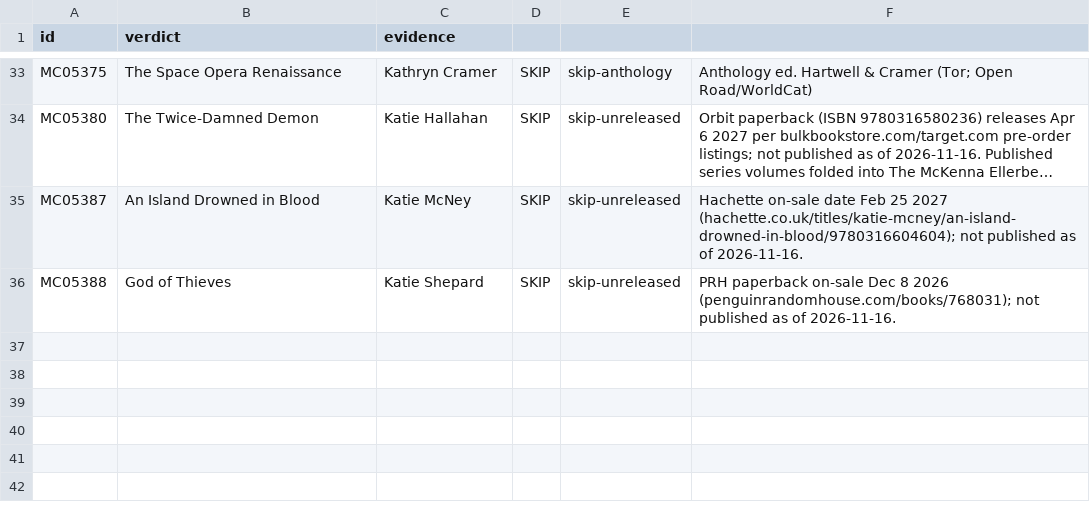
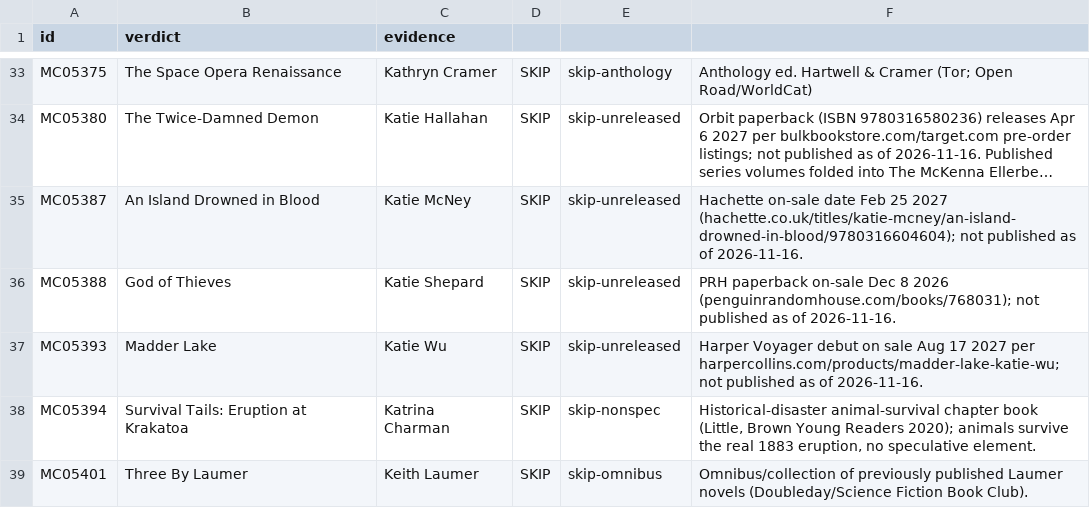
Before and after one commit to GuSoder/sff-taxonomy-browser, a TSV file: taxonomy-shadow/2026-10-ten-k-walk-v5/intake/skip-evidence-2026-10-29.tsv, drawn as a sheet; only a part is shown, gaps mark what is left out; long unchanged cells end in …; the diff names each change by its address in the sheet, - before the commit and + after, or states it on an @@ line.

Commit message:
Intake: Dragon Realm (whimsical doors 9), Wicked Games (magic bond romantasy 9), Desert Rising series (invented worship 8); skips Madder Lake unreleased, Survival Tails nonspec, Three by Laumer omnibus

```diff
--- a/taxonomy-shadow/2026-10-ten-k-walk-v5/intake/skip-evidence-2026-10-29.tsv
+++ b/taxonomy-shadow/2026-10-ten-k-walk-v5/intake/skip-evidence-2026-10-29.tsv
+row 37: MC05393 | Madder Lake | Katie Wu | SKIP | skip-unreleased | Harper Voyager debut on sale Aug 17 2027 per harpercollins.com/products/madder-lake-katie-wu; not published as of 2026-11-16.
+row 38: MC05394 | Survival Tails: Eruption at Krakatoa | Katrina Charman | SKIP | skip-nonspec | Historical-disaster animal-survival chapter book (Little, Brown Young Readers 2020); animals survive the real 1883 eruption, no speculative element.
+row 39: MC05401 | Three By Laumer | Keith Laumer | SKIP | skip-omnibus | Omnibus/collection of previously published Laumer novels (Doubleday/Science Fiction Book Club).
```
Also changed, not shown: 8 other files.
